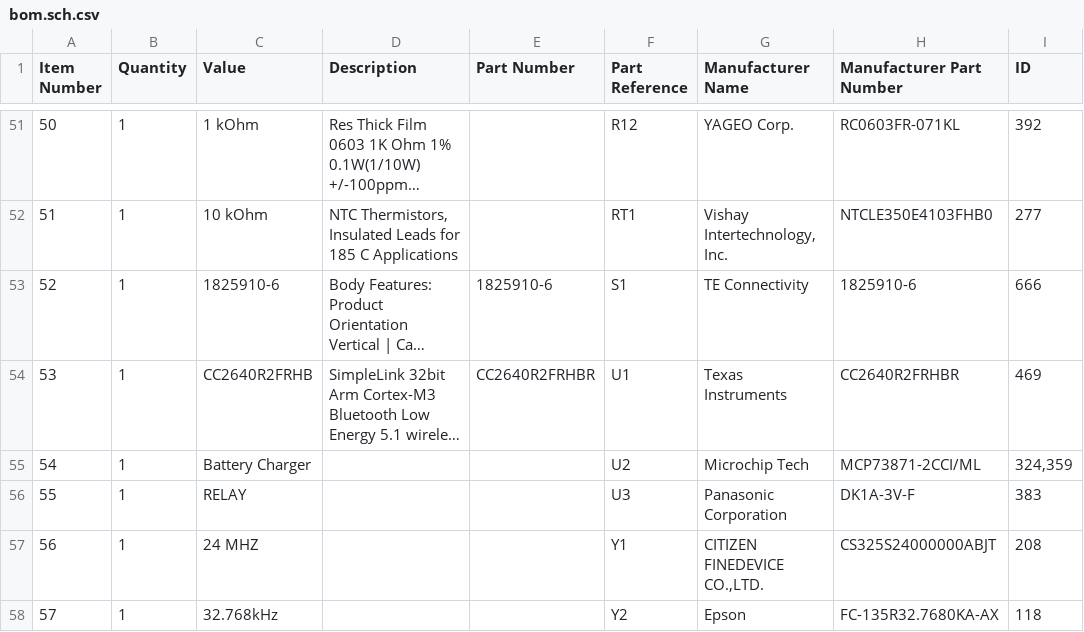
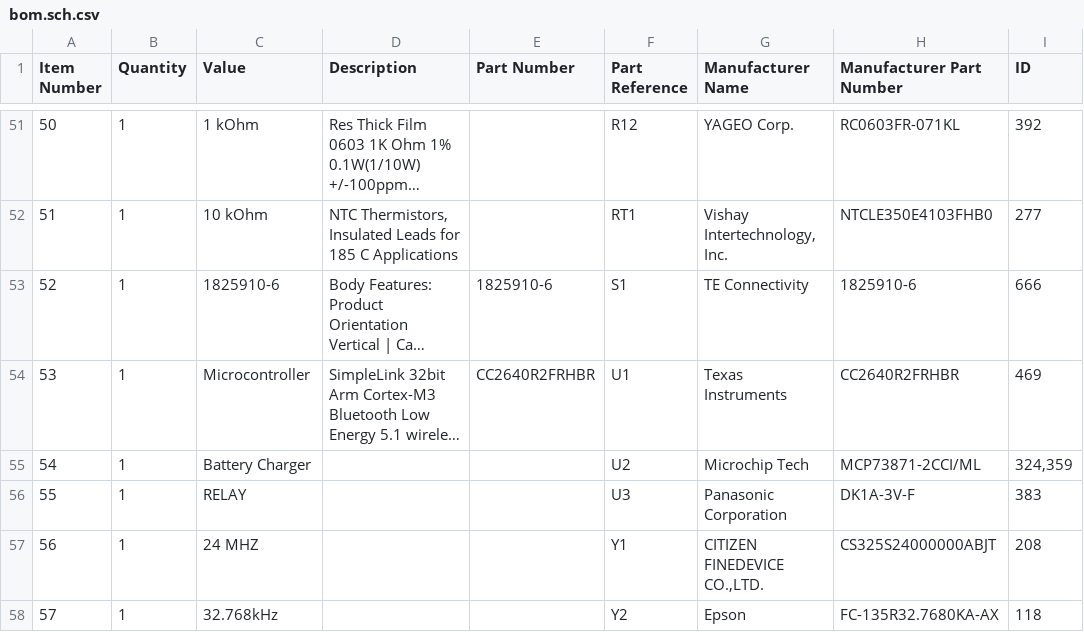
Before and after one commit to andreunifi/Orcad_Backup, a CSV file: Orcad_Workspace/workspace/projects/moisturesensor/so1l_output/bom.sch.csv, drawn as a sheet; only a part is shown, gaps mark what is left out; long unchanged cells end in …; the diff names each change by its address in the sheet, - before the commit and + after, or states it on an @@ line.

```diff
--- a/Orcad_Workspace/workspace/projects/moisturesensor/so1l_output/bom.sch.csv
+++ b/Orcad_Workspace/workspace/projects/moisturesensor/so1l_output/bom.sch.csv
-C54 (Value): CC2640R2FRHB
+C54 (Value): Microcontroller
```
Also changed, not shown: Orcad_Workspace/workspace/projects/moisturesensor/so1l_output/srceng.bom.sch.csv, 22 other files.
